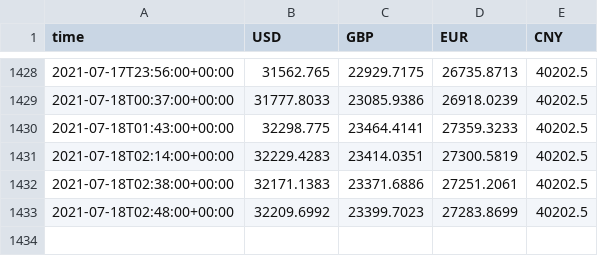
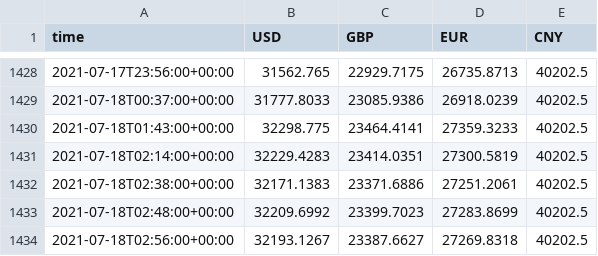
Before and after one commit to diogoalves/flatdata-test, a CSV file: bitcoin_rate.csv, drawn as a sheet; only a part is shown, gaps mark what is left out.

Commit message:
Flat: latest data (2021-07-18T02:56:35.391Z) {   "date": "2021-07-18T02:56:35.391Z",   "files": [     {       "name": "bitcoin_rate.csv",       "deltaBytes": 67,       "source": "https://api.coindesk.com/v2/bpi/currentprice.json"     }   ] }

```diff
--- a/bitcoin_rate.csv
+++ b/bitcoin_rate.csv
@@ -1433 +1433,2 @@ time,USD,GBP,EUR,CNY
 2021-07-18T02:48:00+00:00,32209.6992,23399.7023,27283.8699,40202.5
+2021-07-18T02:56:00+00:00,32193.1267,23387.6627,27269.8318,40202.5
```
